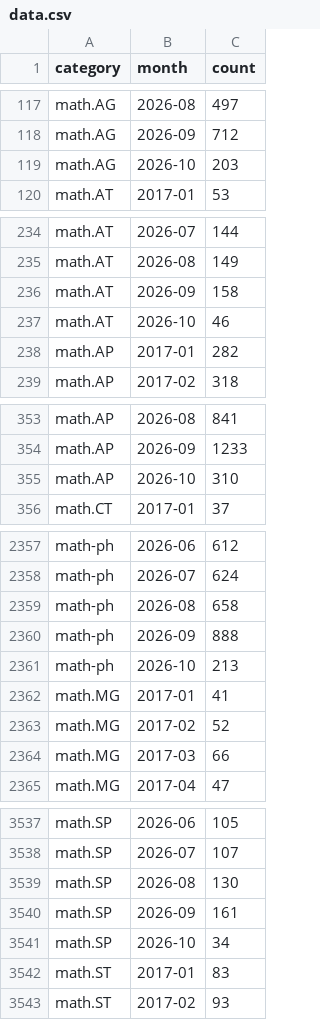
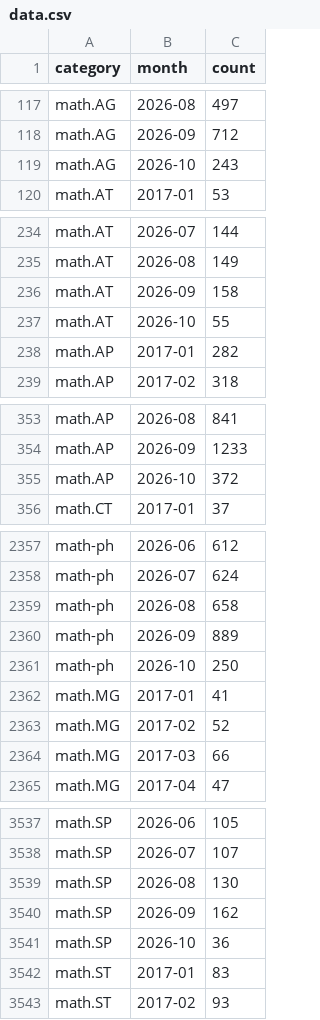
Before and after one commit to fsiceangel/arxiv-dash, a CSV file: data.csv, drawn as a sheet; only a part is shown, gaps mark what is left out; the diff covers the shown part only.

Commit message:
Daily data refresh 2026-10-09 (34 cells)

```diff
--- a/data.csv
+++ b/data.csv
@@ -118,3 +118,3 @@ math.AG,2026-08,497
 math.AG,2026-09,712
-math.AG,2026-10,203
+math.AG,2026-10,243
 math.AT,2017-01,53
@@ -236,3 +236,3 @@ math.AT,2026-08,149
 math.AT,2026-09,158
-math.AT,2026-10,46
+math.AT,2026-10,55
 math.AP,2017-01,282
@@ -354,3 +354,3 @@ math.AP,2026-08,841
 math.AP,2026-09,1233
-math.AP,2026-10,310
+math.AP,2026-10,372
 math.CT,2017-01,37
@@ -2359,4 +2359,4 @@ math-ph,2026-07,624
 math-ph,2026-08,658
-math-ph,2026-09,888
-math-ph,2026-10,213
+math-ph,2026-09,889
+math-ph,2026-10,250
 math.MG,2017-01,41
@@ -3539,4 +3539,4 @@ math.SP,2026-07,107
 math.SP,2026-08,130
-math.SP,2026-09,161
-math.SP,2026-10,34
+math.SP,2026-09,162
+math.SP,2026-10,36
 math.ST,2017-01,83
```
Also changed, not shown: 27 edited cells elsewhere in this file, 2 other files.
